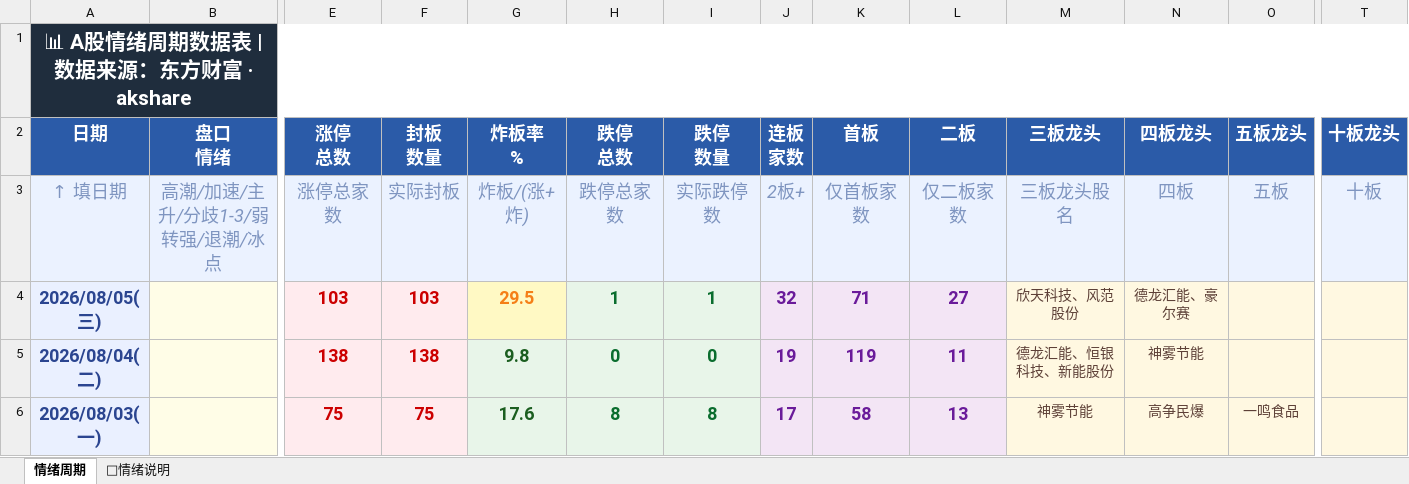
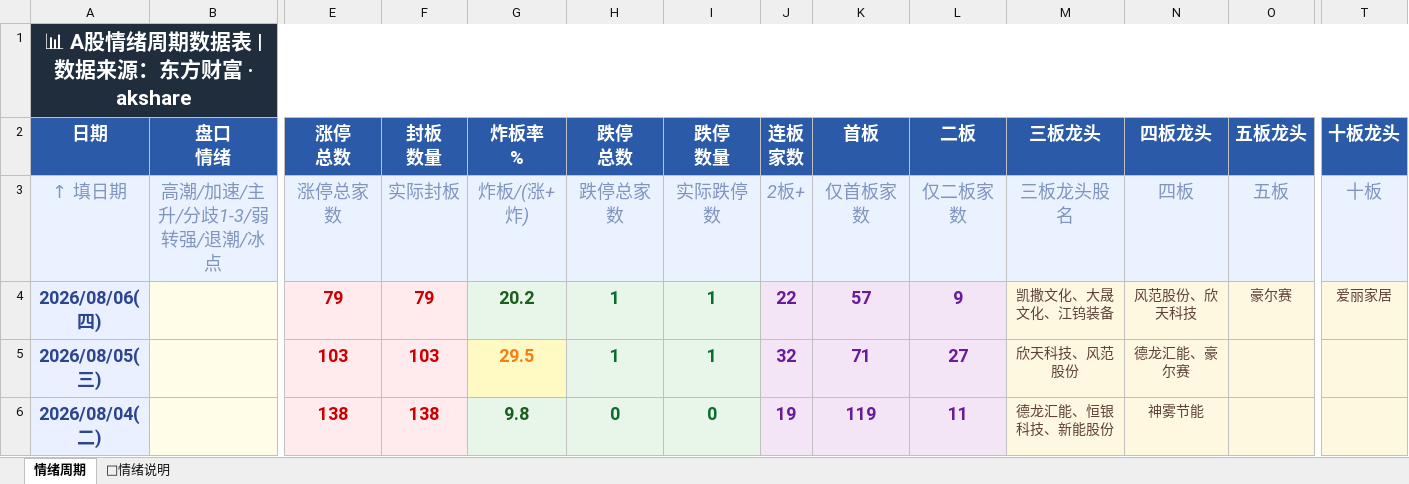
Before and after one commit to Buer97/KHOENIX, an Excel workbook: 情绪周期.xlsx, sheet 情绪周期, drawn as a sheet; only a part is shown, gaps mark what is left out; the shorter side is filled out with more unchanged rows; values as stored, in another font and other column widths than the file's, no borders; rows hold the shown columns only; the diff names each change by its address in the sheet, - before the commit and + after, or states it on an @@ line.

```diff
--- a/情绪周期.xlsx (sheet 情绪周期)
+++ b/情绪周期.xlsx (sheet 情绪周期)
+row 4: 2026/08/06(四) |  | 79 | 79 | 20.2 | 1 | 1 | 22 | 57 | 9 | 凯撒文化、大晟文化、江钨装备 | 风范股份、欣天科技 | 豪尔赛 | 爱丽家居
```
